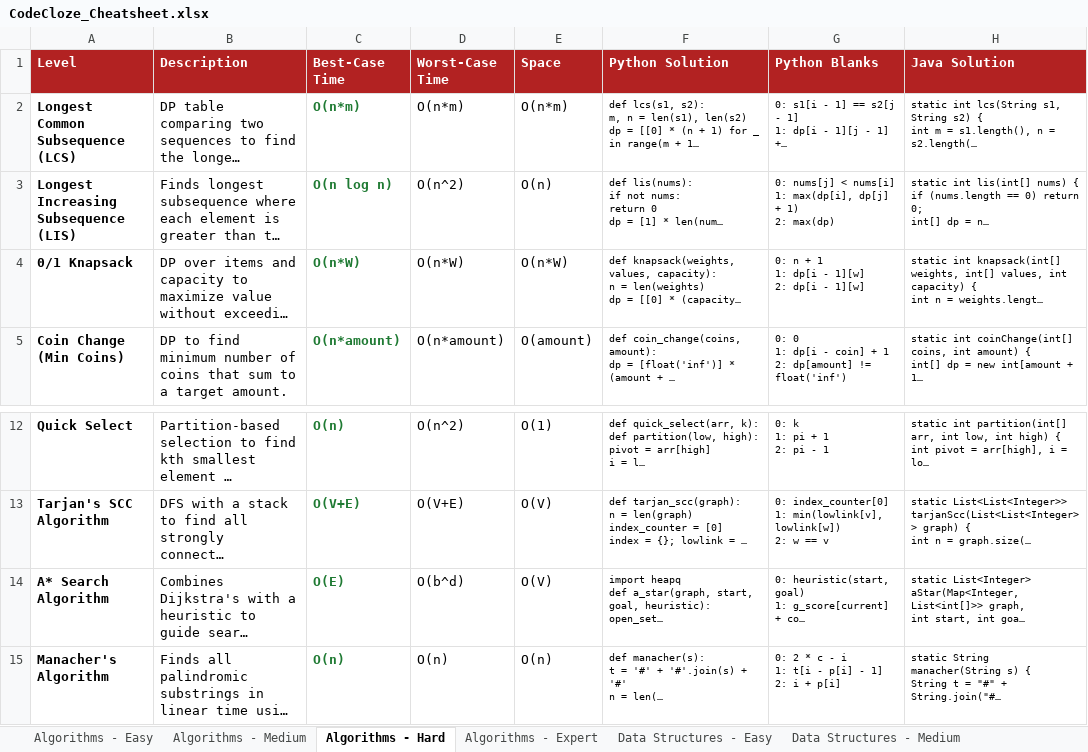
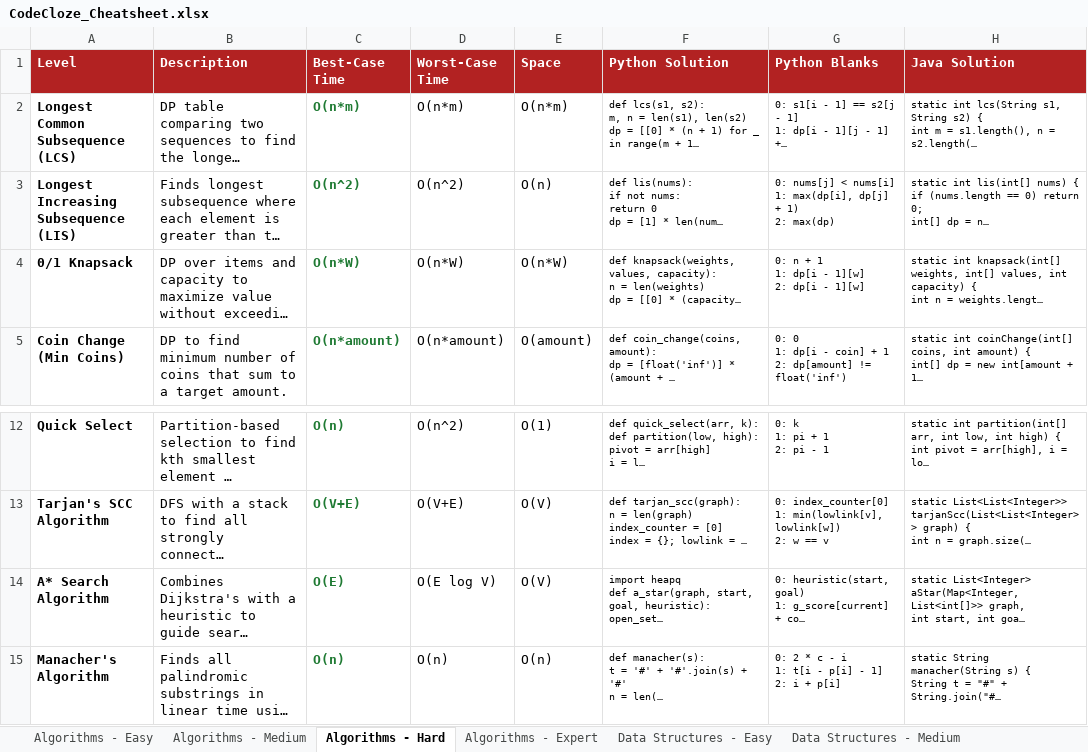
Before and after one commit to mishazim/codecloze, an Excel workbook: reference/CodeCloze_Cheatsheet.xlsx, sheet Algorithms - Hard, drawn as a sheet; only a part is shown, gaps mark what is left out; long unchanged cells end in …; values as stored, in another font and other column widths than the file's, no borders; the diff names each change by its address in the sheet, - before the commit and + after, or states it on an @@ line.

```diff
--- a/reference/CodeCloze_Cheatsheet.xlsx (sheet Algorithms - Hard)
+++ b/reference/CodeCloze_Cheatsheet.xlsx (sheet Algorithms - Hard)
-C3 (Best-Case Time): O(n log n)
+C3 (Best-Case Time): O(n^2)
-D14 (Worst-Case Time): O(b^d)
+D14 (Worst-Case Time): O(E log V)
```
Also changed, not shown: sheet Data Structures - Expert, sheet Algorithms - Expert, sheet Algorithms - Easy, 1 other file.
